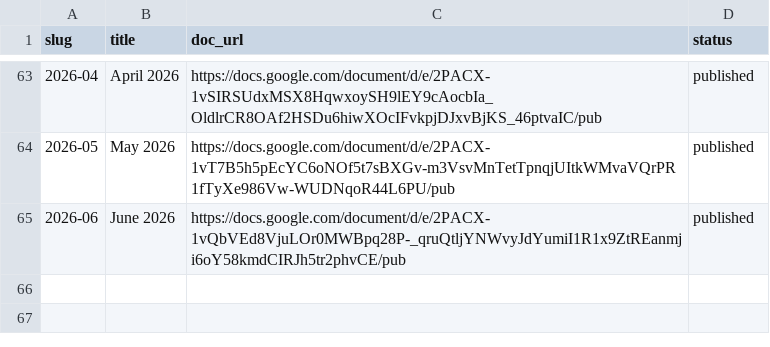
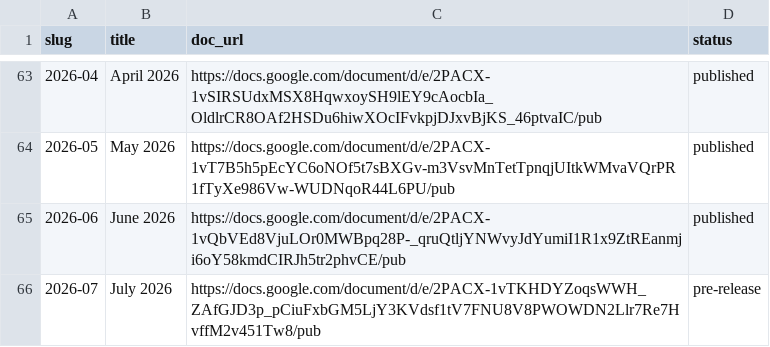
Before and after one commit to joseph-uk/dhpc-newsletter, a CSV file: issues.csv, drawn as a sheet; only a part is shown, gaps mark what is left out; the diff names each change by its address in the sheet, - before the commit and + after, or states it on an @@ line.

```diff
--- a/issues.csv
+++ b/issues.csv
+row 66: 2026-07 | July 2026 | https://docs.google.com/document/d/e/2PACX-1vTKHDYZoqsWWH_ZAfGJD3p_pCiuFxbGM5LjY3KVdsf1tV7FNU8V8PWOWDN2Llr7Re7HvffM2v451Tw8/pub | pre-release
```
